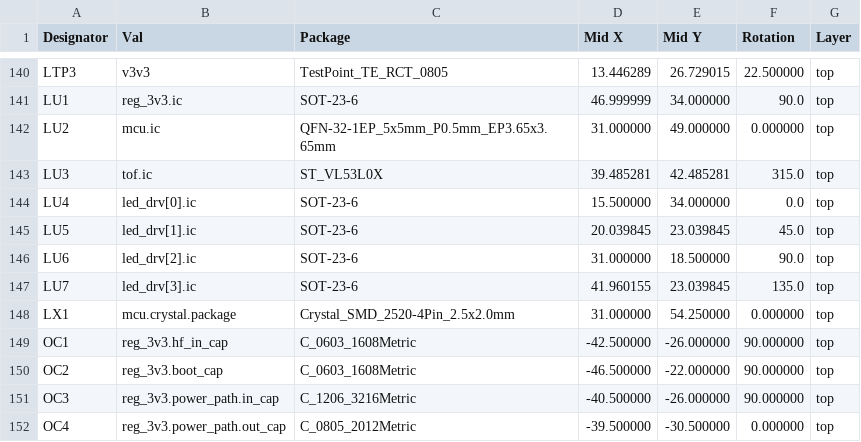
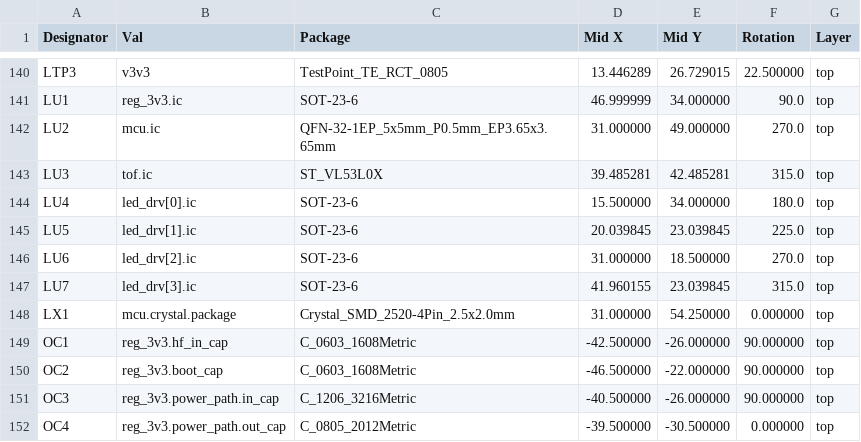
Before and after one commit to ducky64/edg-pcbs, a CSV file: Panels/Apr25/gerbers/IotRollerBlinds-top-pos_jlc.csv, drawn as a sheet; only a part is shown, gaps mark what is left out.

```diff
--- a/Panels/Apr25/gerbers/IotRollerBlinds-top-pos_jlc.csv
+++ b/Panels/Apr25/gerbers/IotRollerBlinds-top-pos_jlc.csv
@@ -141,8 +141,8 @@ LTP3,v3v3,TestPoint_TE_RCT_0805,13.446289,26.729015,22.500000,top
 LU1,reg_3v3.ic,SOT-23-6,46.999999,34.000000,90.0,top
-LU2,mcu.ic,QFN-32-1EP_5x5mm_P0.5mm_EP3.65x3.65mm,31.000000,49.000000,0.000000,top
+LU2,mcu.ic,QFN-32-1EP_5x5mm_P0.5mm_EP3.65x3.65mm,31.000000,49.000000,270.0,top
 LU3,tof.ic,ST_VL53L0X,39.485281,42.485281,315.0,top
-LU4,led_drv[0].ic,SOT-23-6,15.500000,34.000000,0.0,top
-LU5,led_drv[1].ic,SOT-23-6,20.039845,23.039845,45.0,top
-LU6,led_drv[2].ic,SOT-23-6,31.000000,18.500000,90.0,top
-LU7,led_drv[3].ic,SOT-23-6,41.960155,23.039845,135.0,top
+LU4,led_drv[0].ic,SOT-23-6,15.500000,34.000000,180.0,top
+LU5,led_drv[1].ic,SOT-23-6,20.039845,23.039845,225.0,top
+LU6,led_drv[2].ic,SOT-23-6,31.000000,18.500000,270.0,top
+LU7,led_drv[3].ic,SOT-23-6,41.960155,23.039845,315.0,top
 LX1,mcu.crystal.package,Crystal_SMD_2520-4Pin_2.5x2.0mm,31.000000,54.250000,0.000000,top
```
Also changed, not shown: 12 other files.
